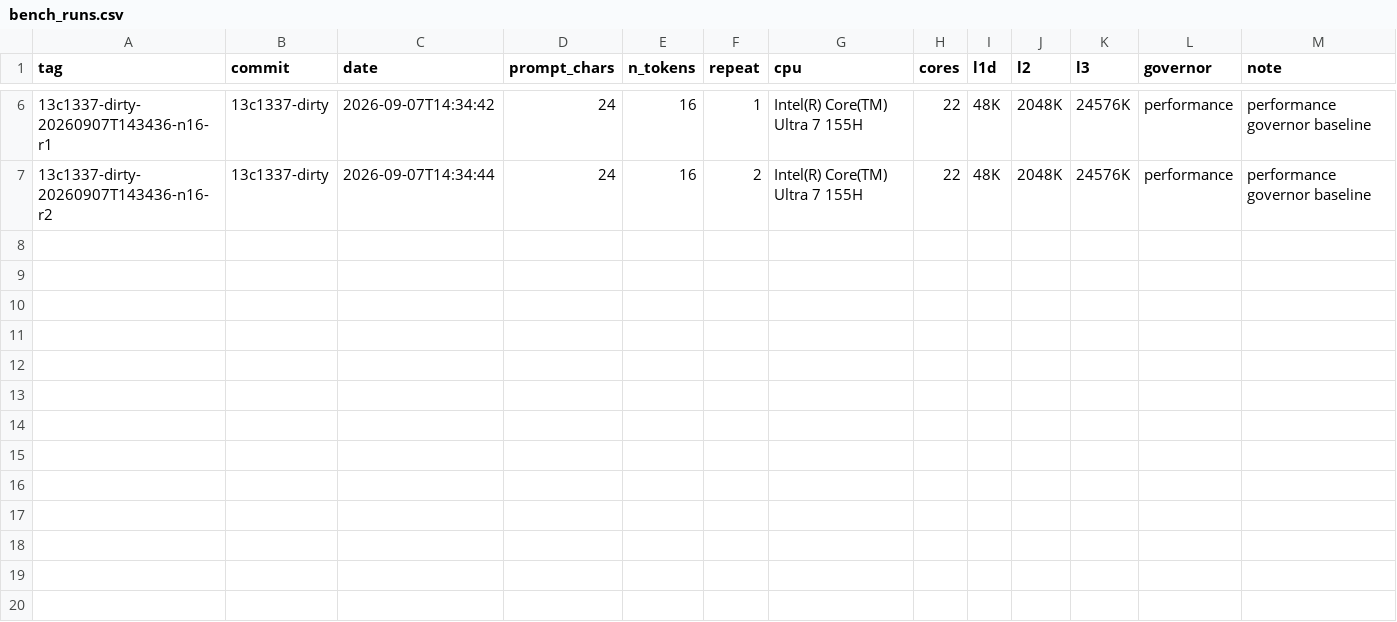
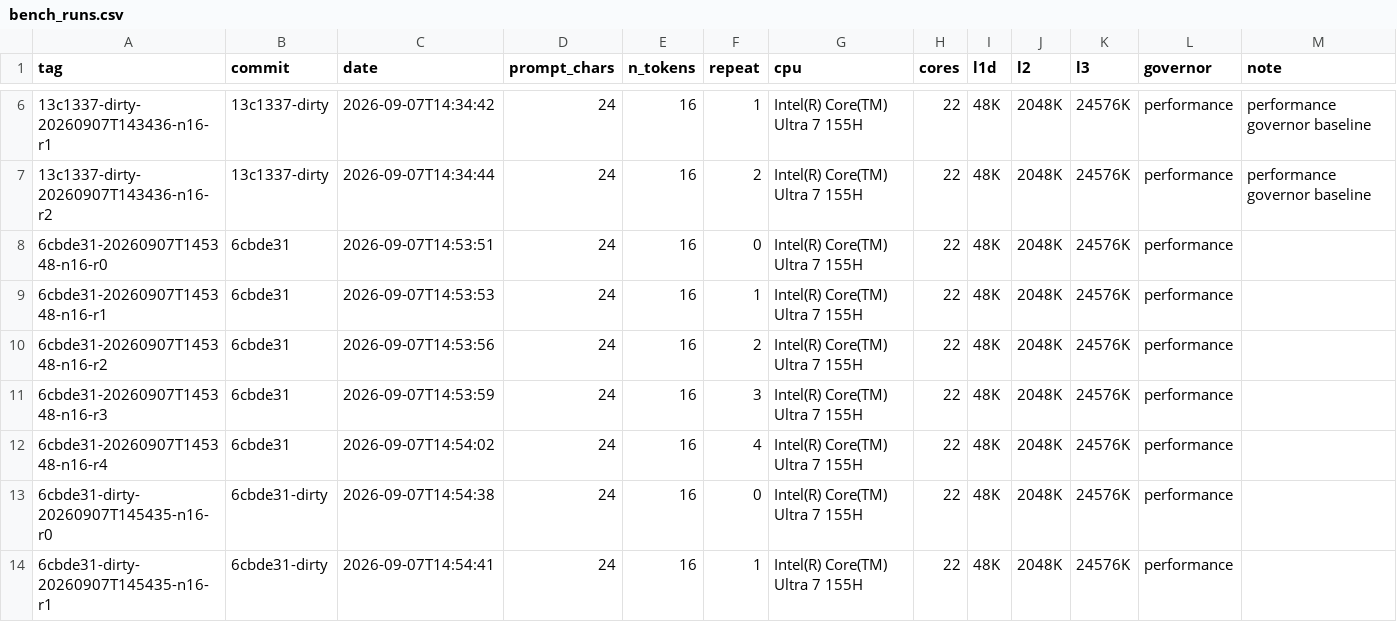
Before and after one commit to Excal-rs/glassbox.cpp, a CSV file: tools/bench_runs.csv, drawn as a sheet; only a part is shown, gaps mark what is left out.

Commit message:
updated to benchmarking tools

```diff
--- a/tools/bench_runs.csv
+++ b/tools/bench_runs.csv
@@ -7 +7,8 @@ tag,commit,date,prompt_chars,n_tokens,repeat,cpu,cores,l1d,l2,l3,governor,note
 13c1337-dirty-20260907T143436-n16-r2,13c1337-dirty,2026-09-07T14:34:44,24,16,2,Intel(R) Core(TM) Ultra 7 155H,22,48K,2048K,24576K,performance,performance governor baseline
+6cbde31-20260907T145348-n16-r0,6cbde31,2026-09-07T14:53:51,24,16,0,Intel(R) Core(TM) Ultra 7 155H,22,48K,2048K,24576K,performance,
+6cbde31-20260907T145348-n16-r1,6cbde31,2026-09-07T14:53:53,24,16,1,Intel(R) Core(TM) Ultra 7 155H,22,48K,2048K,24576K,performance,
+6cbde31-20260907T145348-n16-r2,6cbde31,2026-09-07T14:53:56,24,16,2,Intel(R) Core(TM) Ultra 7 155H,22,48K,2048K,24576K,performance,
+6cbde31-20260907T145348-n16-r3,6cbde31,2026-09-07T14:53:59,24,16,3,Intel(R) Core(TM) Ultra 7 155H,22,48K,2048K,24576K,performance,
+6cbde31-20260907T145348-n16-r4,6cbde31,2026-09-07T14:54:02,24,16,4,Intel(R) Core(TM) Ultra 7 155H,22,48K,2048K,24576K,performance,
+6cbde31-dirty-20260907T145435-n16-r0,6cbde31-dirty,2026-09-07T14:54:38,24,16,0,Intel(R) Core(TM) Ultra 7 155H,22,48K,2048K,24576K,performance,
+6cbde31-dirty-20260907T145435-n16-r1,6cbde31-dirty,2026-09-07T14:54:41,24,16,1,Intel(R) Core(TM) Ultra 7 155H,22,48K,2048K,24576K,performance,
```
Also changed, not shown: 2 other files.
